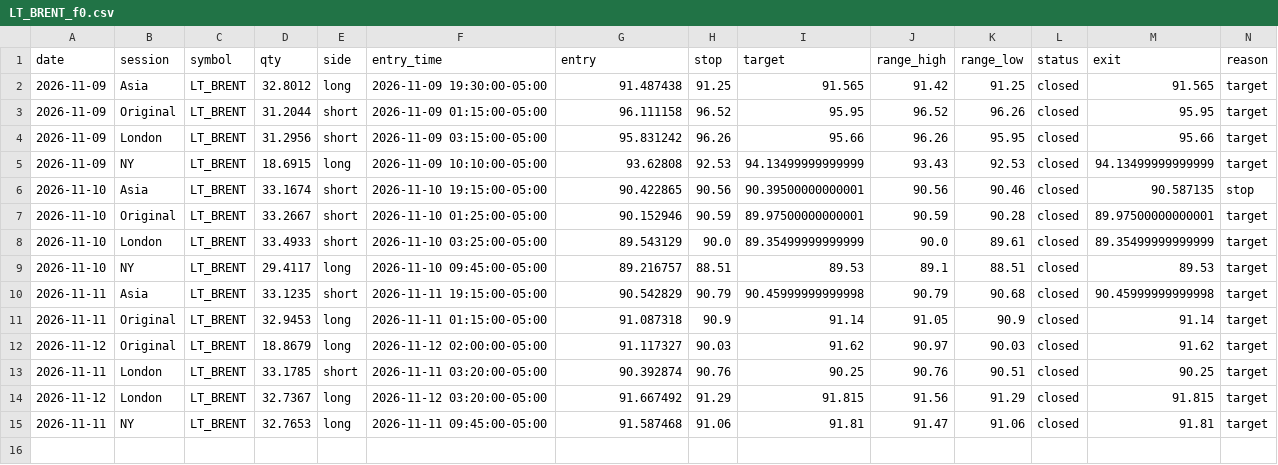
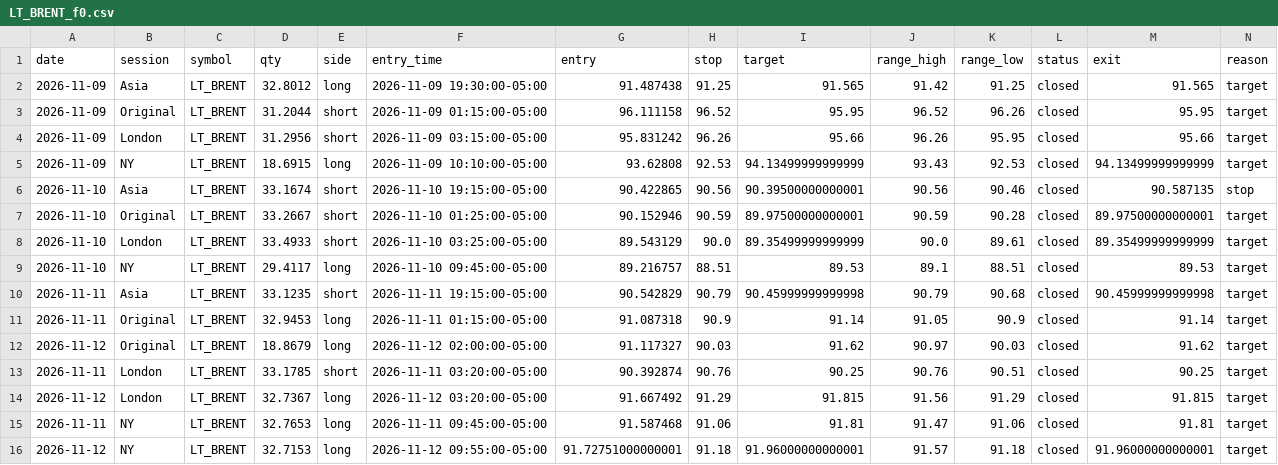
Before and after one commit to Amanzing7/mnq-paper-trading, a CSV file: data/LT_BRENT_f0.csv, drawn as a sheet; only a part is shown; rows hold the shown columns only; the diff names each change by its address in the sheet, - before the commit and + after, or states it on an @@ line.

```diff
--- a/data/LT_BRENT_f0.csv
+++ b/data/LT_BRENT_f0.csv
+row 16: 2026-11-12 | NY | LT_BRENT | 32.7153 | long | 2026-11-12 09:55:00-05:00 | 91.72751000000001 | 91.18 | 91.96000000000001 | 91.57 | 91.18 | closed | 91.96000000000001 | target
```
Also changed, not shown: data/BRENTOIL_f0.csv, data/BRENTOIL_f2.csv, 16 other files.
